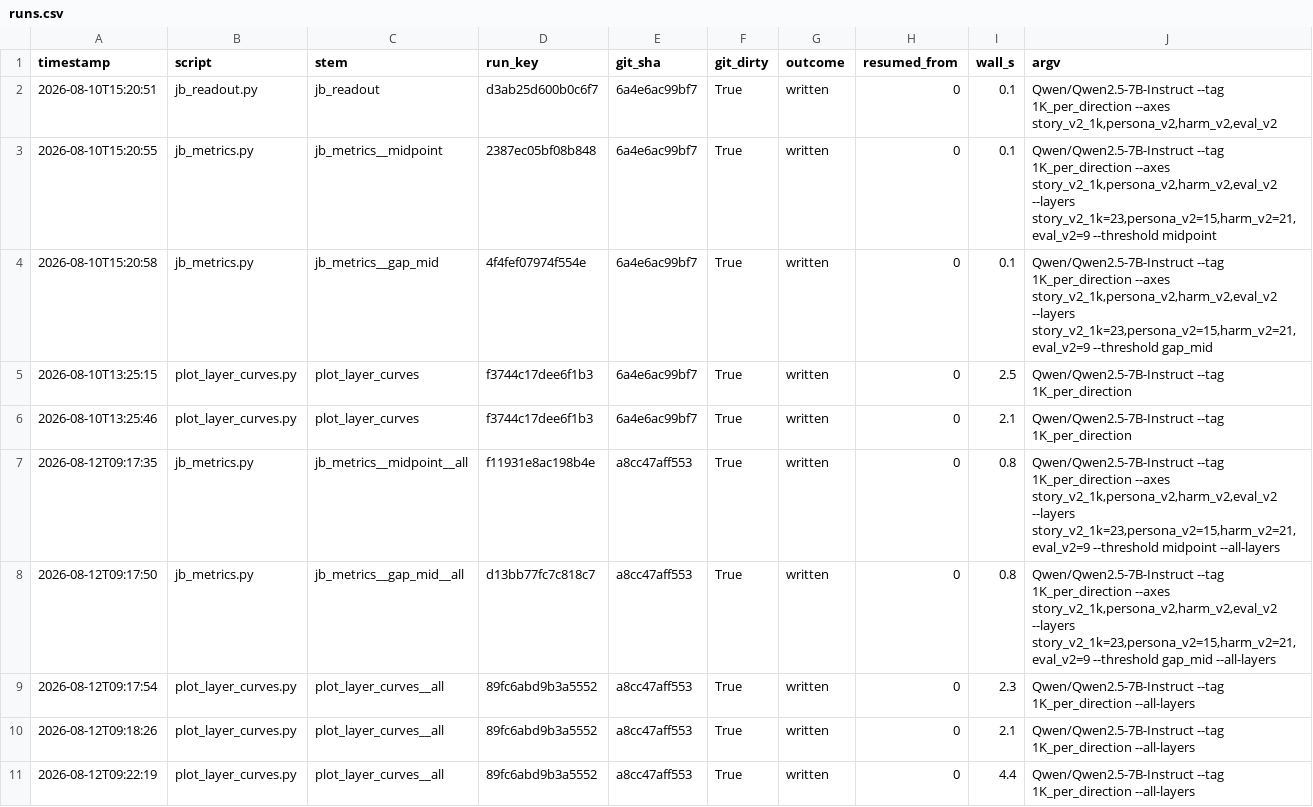
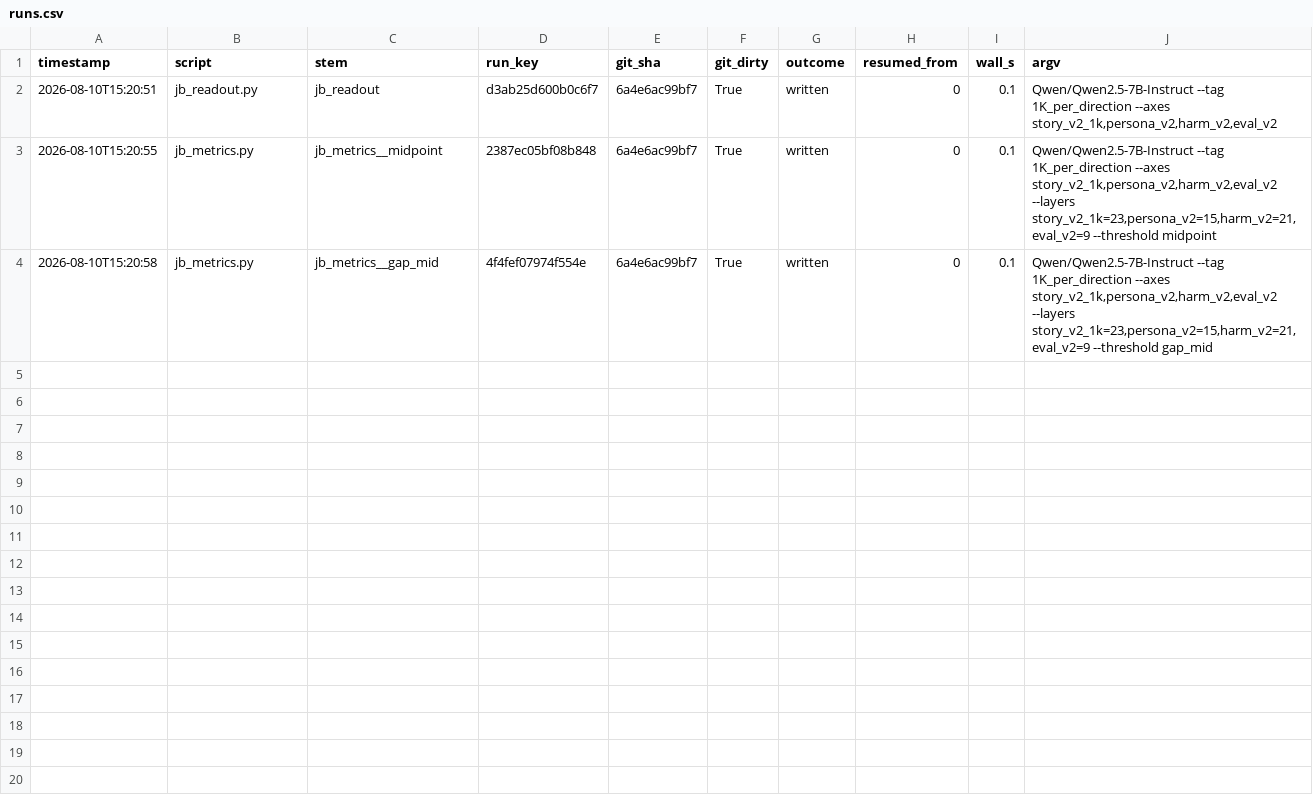
Before and after one commit to JuanCruzMendoza/BAISH_TAIS, a CSV file: experiments/probe_jailbreak_detection/results/1K_per_direction/Qwen_Qwen2.5-7B-Instruct/meta/runs.csv, drawn as a sheet; the diff names each change by its address in the sheet, - before the commit and + after, or states it on an @@ line.

Commit message:
first gemma results

```diff
--- a/experiments/probe_jailbreak_detection/results/1K_per_direction/Qwen_Qwen2.5-7B-Instruct/meta/runs.csv
+++ b/experiments/probe_jailbreak_detection/results/1K_per_direction/Qwen_Qwen2.5-7B-Instruct/meta/runs.csv
-row 5: 2026-08-10T13:25:15 | plot_layer_curves.py | plot_layer_curves | f3744c17dee6f1b3 | 6a4e6ac99bf7 | True | written | 0 | 2.5 | Qwen/Qwen2.5-7B-Instruct --tag 1K_per_direction
-row 6: 2026-08-10T13:25:46 | plot_layer_curves.py | plot_layer_curves | f3744c17dee6f1b3 | 6a4e6ac99bf7 | True | written | 0 | 2.1 | Qwen/Qwen2.5-7B-Instruct --tag 1K_per_direction
-row 7: 2026-08-12T09:17:35 | jb_metrics.py | jb_metrics__midpoint__all | f11931e8ac198b4e | a8cc47aff553 | True | written | 0 | 0.8 | Qwen/Qwen2.5-7B-Instruct --tag 1K_per_direction --axes story_v2_1k,persona_v2,harm_v2,eval_v2 --layers story_v2_1k=23,persona_v2=15,harm_v2=21,eval_v2=9 --threshold midpoint --all-layers
-row 8: 2026-08-12T09:17:50 | jb_metrics.py | jb_metrics__gap_mid__all | d13bb77fc7c818c7 | a8cc47aff553 | True | written | 0 | 0.8 | Qwen/Qwen2.5-7B-Instruct --tag 1K_per_direction --axes story_v2_1k,persona_v2,harm_v2,eval_v2 --layers story_v2_1k=23,persona_v2=15,harm_v2=21,eval_v2=9 --threshold gap_mid --all-layers
-row 9: 2026-08-12T09:17:54 | plot_layer_curves.py | plot_layer_curves__all | 89fc6abd9b3a5552 | a8cc47aff553 | True | written | 0 | 2.3 | Qwen/Qwen2.5-7B-Instruct --tag 1K_per_direction --all-layers
-row 10: 2026-08-12T09:18:26 | plot_layer_curves.py | plot_layer_curves__all | 89fc6abd9b3a5552 | a8cc47aff553 | True | written | 0 | 2.1 | Qwen/Qwen2.5-7B-Instruct --tag 1K_per_direction --all-layers
-row 11: 2026-08-12T09:22:19 | plot_layer_curves.py | plot_layer_curves__all | 89fc6abd9b3a5552 | a8cc47aff553 | True | written | 0 | 4.4 | Qwen/Qwen2.5-7B-Instruct --tag 1K_per_direction --all-layers
```
Also changed, not shown: 4 other files.
